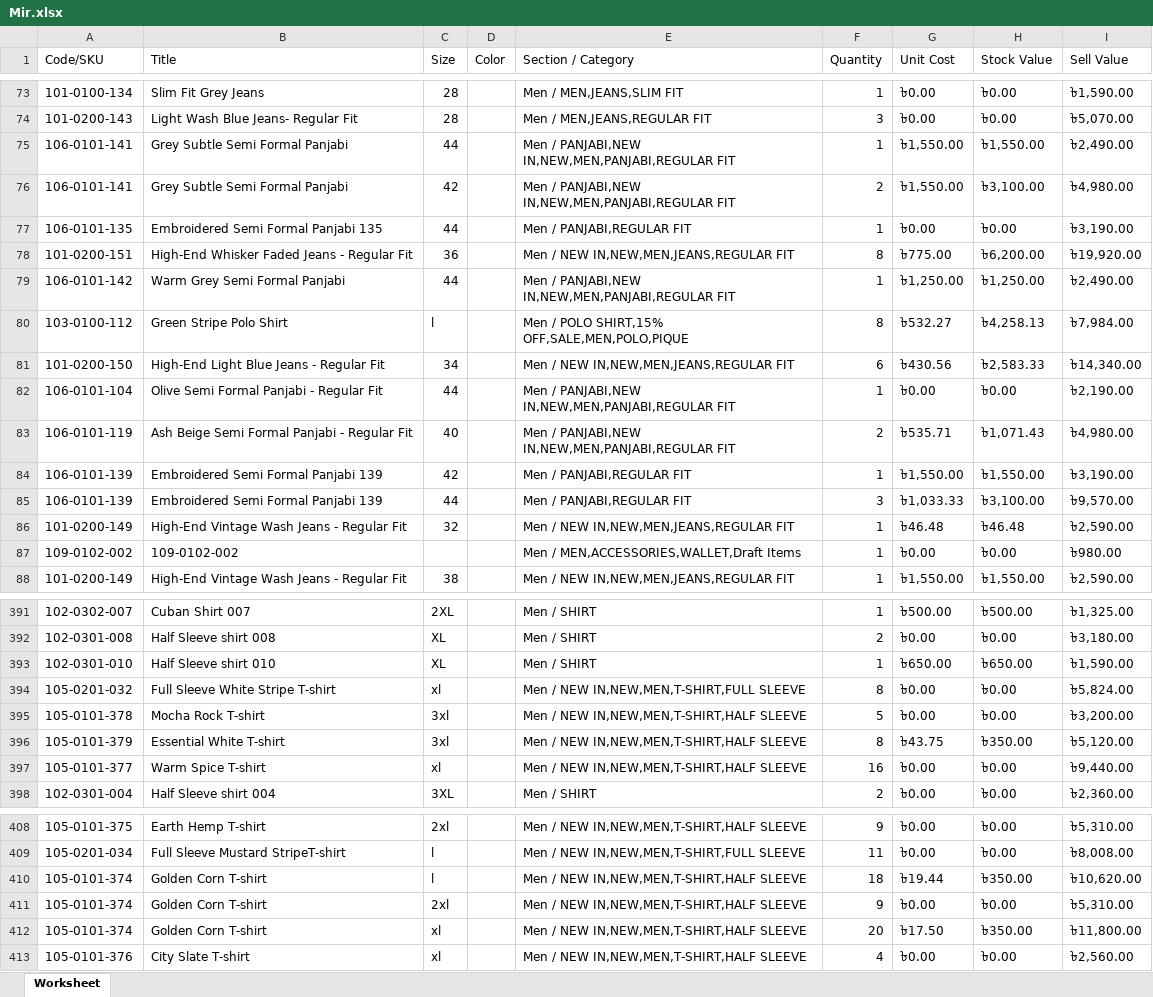
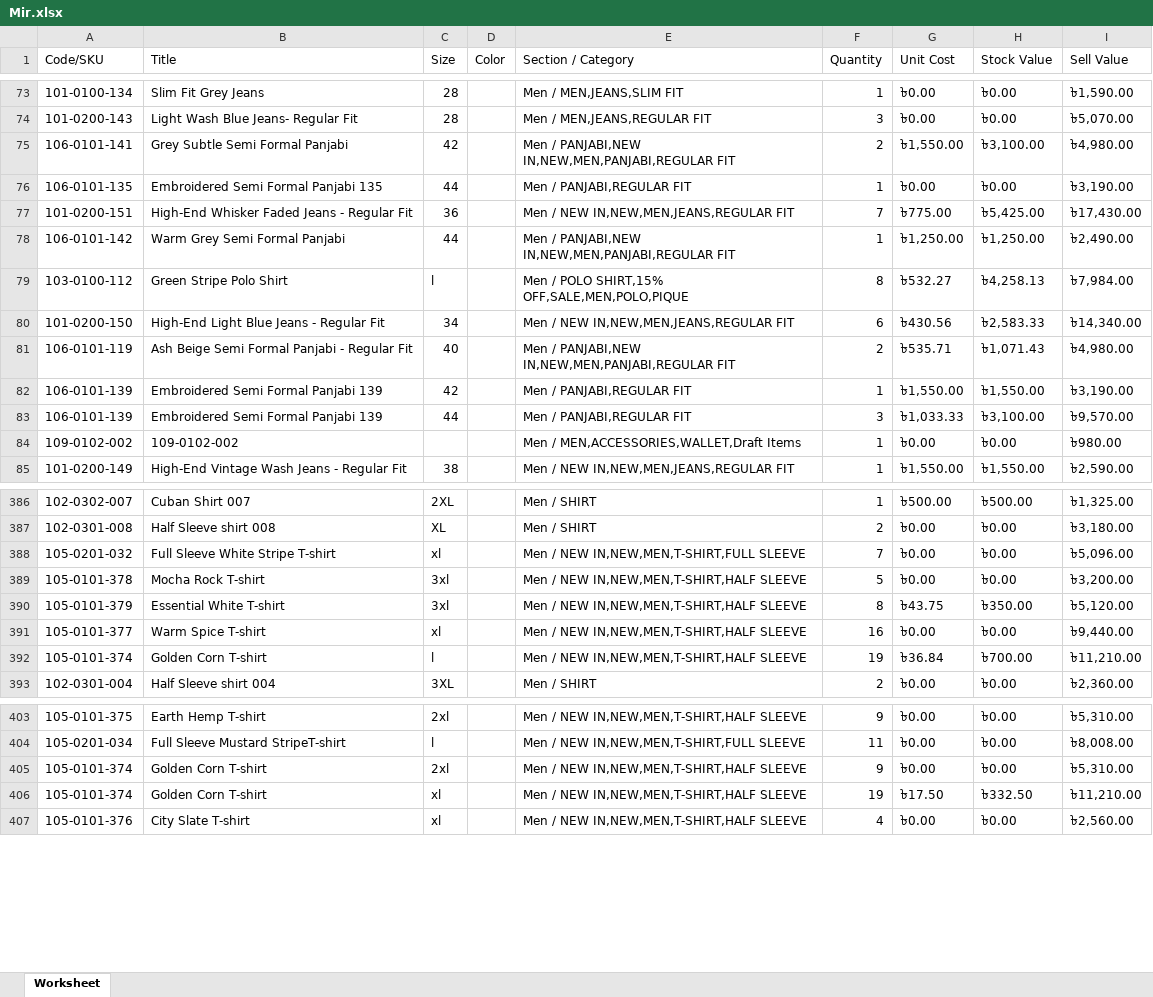
Before and after one commit to Sajid-ul-Islam/DEEN-OPS, an Excel workbook: src/inventory/Mir.xlsx, sheet Worksheet, drawn as a sheet; only a part is shown, gaps mark what is left out; values as stored, in another font and other column widths than the file's, no borders; removed rows and columns are numbered as before the commit, all else as after; the diff covers the shown part only; the diff names each change by its address in the sheet, - before the commit and + after, or states it on an @@ line.

```diff
--- a/src/inventory/Mir.xlsx (sheet Worksheet)
+++ b/src/inventory/Mir.xlsx (sheet Worksheet)
-row 75: 106-0101-141 | Grey Subtle Semi Formal Panjabi | 44 |  | Men / PANJABI,NEW IN,NEW,MEN,PANJABI,REGULAR FIT | 1 | ৳1,550.00 | ৳1,550.00 | ৳2,490.00
-F77 (Quantity): 8
+F77 (Quantity): 7
-H77 (Stock Value): ৳6,200.00
+H77 (Stock Value): ৳5,425.00
-I77 (Sell Value): ৳19,920.00
+I77 (Sell Value): ৳17,430.00
-row 82: 106-0101-104 | Olive Semi Formal Panjabi - Regular Fit | 44 |  | Men / PANJABI,NEW IN,NEW,MEN,PANJABI,REGULAR FIT | 1 | ৳0.00 | ৳0.00 | ৳2,190.00
-row 86: 101-0200-149 | High-End Vintage Wash Jeans - Regular Fit | 32 |  | Men / NEW IN,NEW,MEN,JEANS,REGULAR FIT | 1 | ৳46.48 | ৳46.48 | ৳2,590.00
-row 393: 102-0301-010 | Half Sleeve shirt 010 | XL |  | Men / SHIRT | 1 | ৳650.00 | ৳650.00 | ৳1,590.00
-F388 (Quantity): 8
+F388 (Quantity): 7
-I388 (Sell Value): ৳5,824.00
+I388 (Sell Value): ৳5,096.00
+row 392: 105-0101-374 | Golden Corn T-shirt | l |  | Men / NEW IN,NEW,MEN,T-SHIRT,HALF SLEEVE | 19 | ৳36.84 | ৳700.00 | ৳11,210.00
-row 410: 105-0101-374 | Golden Corn T-shirt | l |  | Men / NEW IN,NEW,MEN,T-SHIRT,HALF SLEEVE | 18 | ৳19.44 | ৳350.00 | ৳10,620.00
-F406 (Quantity): 20
+F406 (Quantity): 19
-H406 (Stock Value): ৳350.00
+H406 (Stock Value): ৳332.50
-I406 (Sell Value): ৳11,800.00
+I406 (Sell Value): ৳11,210.00
```
Also changed, not shown: 1 added row, 6 removed rows, 10 moved rows and 94 edited cells elsewhere in this sheet, src/inventory/Cum.xlsx, src/inventory/Syl.xlsx, 4 other files.
